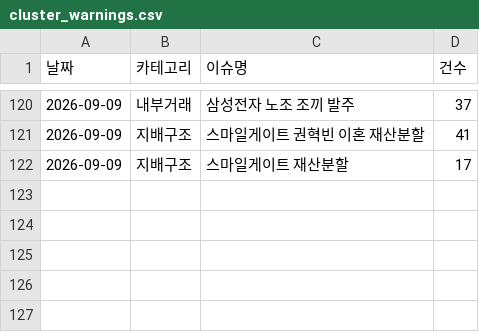
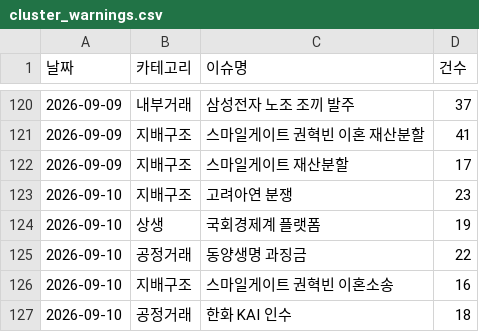
Before and after one commit to jshssysh/news-dashboard, a CSV file: cluster_warnings.csv, drawn as a sheet; only a part is shown, gaps mark what is left out; the diff names each change by its address in the sheet, - before the commit and + after, or states it on an @@ line.

```diff
--- a/cluster_warnings.csv
+++ b/cluster_warnings.csv
+row 123: 2026-09-10 | 지배구조 | 고려아연 분쟁 | 23
+row 124: 2026-09-10 | 상생 | 국회경제계 플랫폼 | 19
+row 125: 2026-09-10 | 공정거래 | 동양생명 과징금 | 22
+row 126: 2026-09-10 | 지배구조 | 스마일게이트 권혁빈 이혼소송 | 16
+row 127: 2026-09-10 | 공정거래 | 한화 KAI 인수 | 18
```
Also changed, not shown: 6 other files.
